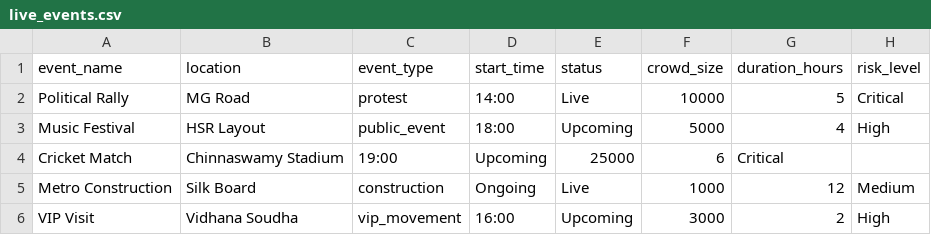
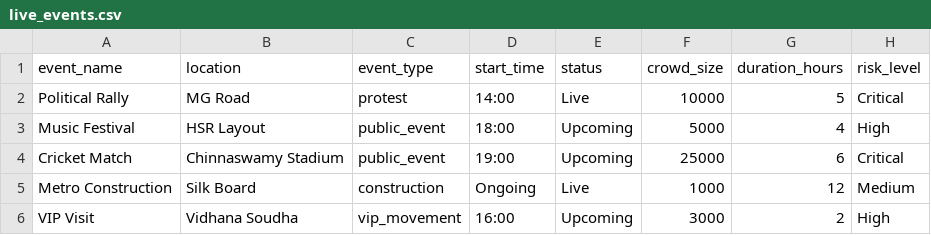
Before and after one commit to Abinaya-hub2006/UrbanPulse, a CSV file: data/live_events.csv, drawn as a sheet; the diff names each change by its address in the sheet, - before the commit and + after, or states it on an @@ line.

Commit message:
Fix live event dataset

```diff
--- a/data/live_events.csv
+++ b/data/live_events.csv
-C4 (event_type): 19:00
+C4 (event_type): public_event
-D4 (start_time): Upcoming
+D4 (start_time): 19:00
-E4 (status): 25000
+E4 (status): Upcoming
-F4 (crowd_size): 6
+F4 (crowd_size): 25000
-G4 (duration_hours): Critical
+G4 (duration_hours): 6
-H4 (risk_level): (empty)
+H4 (risk_level): Critical
```
